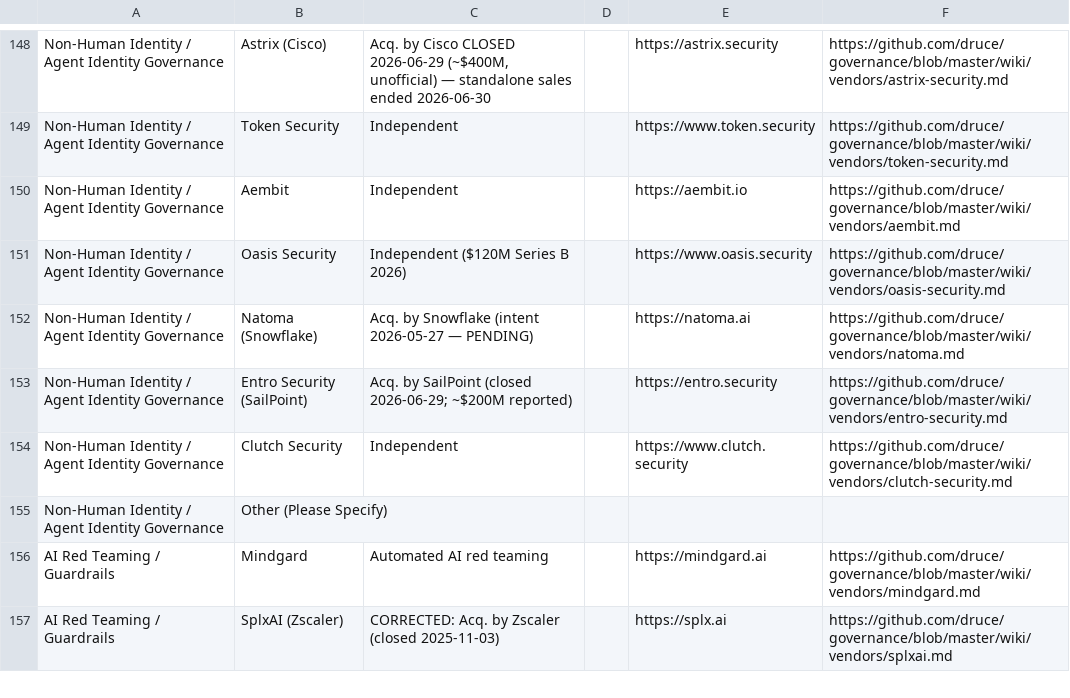
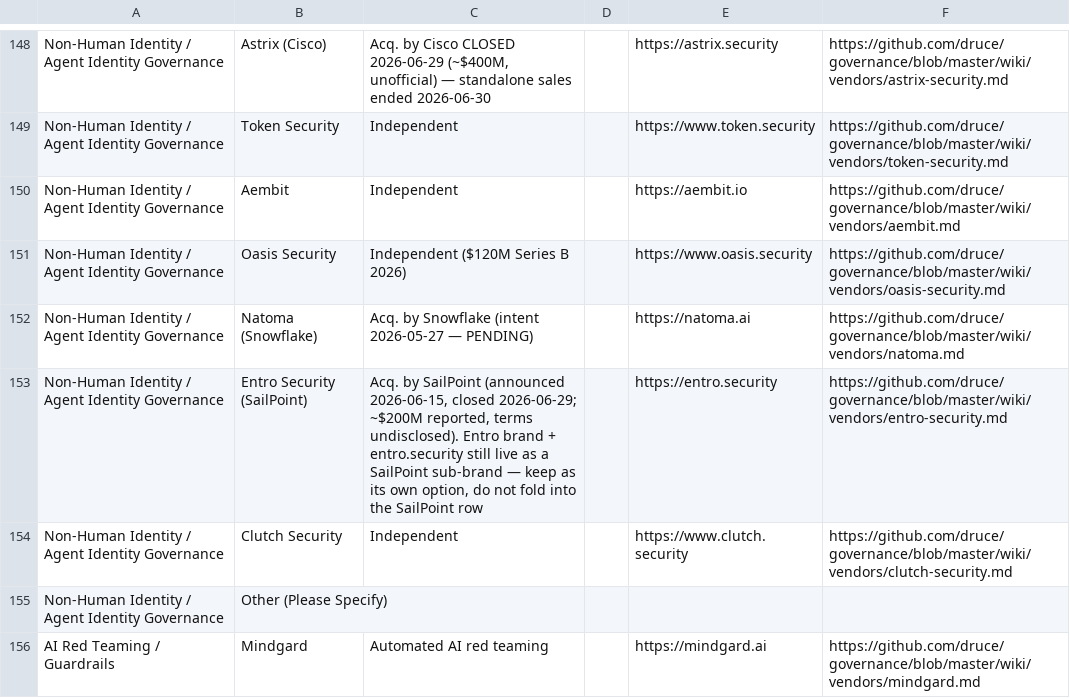
Before and after one commit to druce/governance, a CSV file: survey-v2.csv, drawn as a sheet; only a part is shown, gaps mark what is left out; the shorter side is filled out with more unchanged rows.

```diff
--- a/survey-v2.csv
+++ b/survey-v2.csv
@@ -152,3 +152,3 @@ Non-Human Identity / Agent Identity Governance,Oasis Security,"Independent ($120
 Non-Human Identity / Agent Identity Governance,Natoma (Snowflake),"Acq. by Snowflake (intent 2026-05-27 — PENDING)",,https://natoma.ai,https://github.com/druce/governance/blob/master/wiki/vendors/natoma.md
-Non-Human Identity / Agent Identity Governance,Entro Security (SailPoint),"Acq. by SailPoint (closed 2026-06-29; ~$200M reported)",,https://entro.security,https://github.com/druce/governance/blob/master/wiki/vendors/entro-security.md
+Non-Human Identity / Agent Identity Governance,Entro Security (SailPoint),"Acq. by SailPoint (announced 2026-06-15, closed 2026-06-29; ~$200M reported, terms undisclosed). Entro brand + entro.security still live as a SailPoint sub-brand — keep as its own option, do not fold into the SailPoint row",,https://entro.security,https://github.com/druce/governance/blob/master/wiki/vendors/entro-security.md
 Non-Human Identity / Agent Identity Governance,Clutch Security,Independent,,https://www.clutch.security,https://github.com/druce/governance/blob/master/wiki/vendors/clutch-security.md
```
Also changed, not shown: 3 other files.
